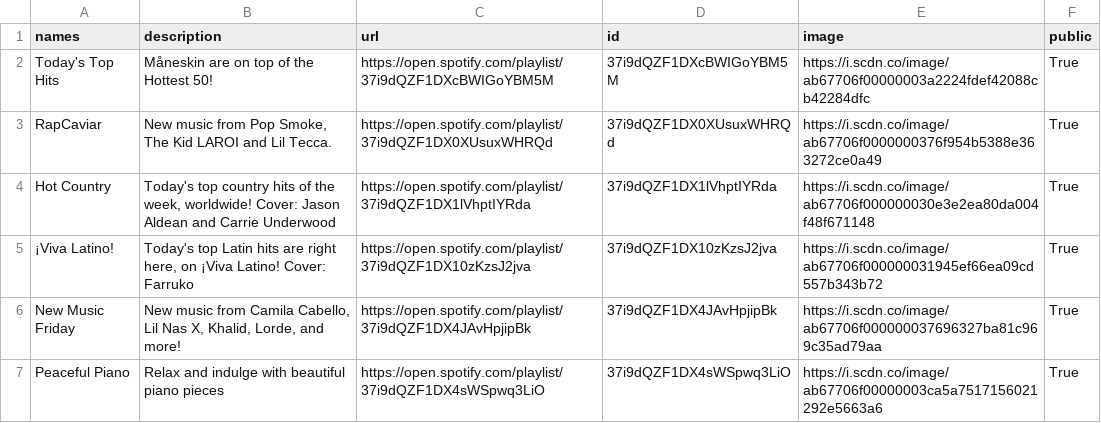
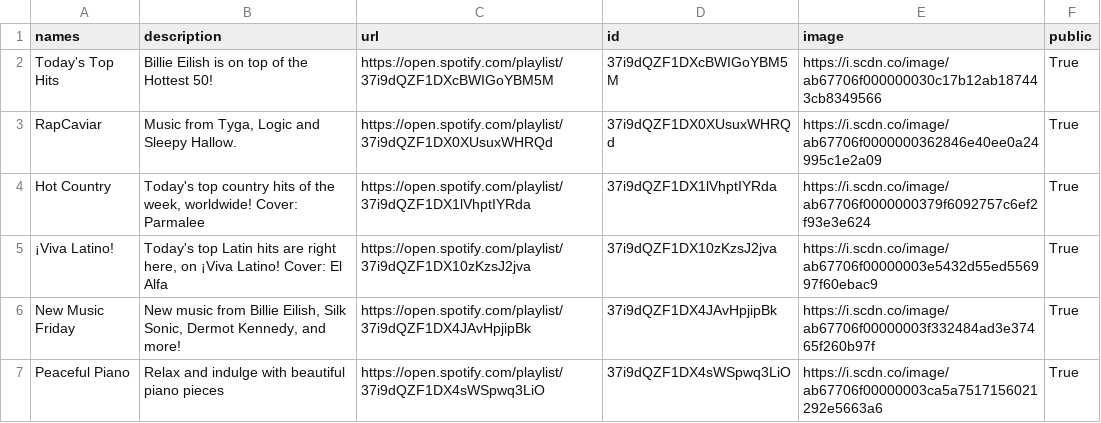
Before and after one commit to GrAMATO/Spotify_final, a CSV file: Testfolder/data_playlists.csv, drawn as a sheet; only a part is shown; the diff covers the shown part only.

Commit message:
update

```diff
--- a/Testfolder/data_playlists.csv
+++ b/Testfolder/data_playlists.csv
@@ -1,8 +1,7 @@
 names,description,url,id,image,public
-Today's Top Hits,Måneskin are on top of the Hottest 50!,https://open.spotify.com/playlist/37i9dQZF1DXcBWIGoYBM5M,37i9dQZF1DXcBWIGoYBM5M,https://i.scdn.co/image/ab67706f00000003a2224fdef42088cb42284dfc,True
-RapCaviar,"New music from Pop Smoke, The Kid LAROI and Lil Tecca.
-",https://open.spotify.com/playlist/37i9dQZF1DX0XUsuxWHRQd,37i9dQZF1DX0XUsuxWHRQd,https://i.scdn.co/image/ab67706f0000000376f954b5388e363272ce0a49,True
-Hot Country,"Today's top country hits of the week, worldwide! Cover: Jason Aldean and Carrie Underwood",https://open.spotify.com/playlist/37i9dQZF1DX1lVhptIYRda,37i9dQZF1DX1lVhptIYRda,https://i.scdn.co/image/ab67706f000000030e3e2ea80da004f48f671148,True
-¡Viva Latino!,"Today's top Latin hits are right here, on ¡Viva Latino! Cover: Farruko",https://open.spotify.com/playlist/37i9dQZF1DX10zKzsJ2jva,37i9dQZF1DX10zKzsJ2jva,https://i.scdn.co/image/ab67706f000000031945ef66ea09cd557b343b72,True
-New Music Friday,"New music from Camila Cabello, Lil Nas X, Khalid, Lorde, and more! ",https://open.spotify.com/playlist/37i9dQZF1DX4JAvHpjipBk,37i9dQZF1DX4JAvHpjipBk,https://i.scdn.co/image/ab67706f000000037696327ba81c969c35ad79aa,True
+Today's Top Hits,Billie Eilish is on top of the Hottest 50!,https://open.spotify.com/playlist/37i9dQZF1DXcBWIGoYBM5M,37i9dQZF1DXcBWIGoYBM5M,https://i.scdn.co/image/ab67706f000000030c17b12ab187443cb8349566,True
+RapCaviar,"Music from Tyga, Logic and Sleepy Hallow.",https://open.spotify.com/playlist/37i9dQZF1DX0XUsuxWHRQd,37i9dQZF1DX0XUsuxWHRQd,https://i.scdn.co/image/ab67706f0000000362846e40ee0a24995c1e2a09,True
+Hot Country,"Today's top country hits of the week, worldwide! Cover: Parmalee",https://open.spotify.com/playlist/37i9dQZF1DX1lVhptIYRda,37i9dQZF1DX1lVhptIYRda,https://i.scdn.co/image/ab67706f0000000379f6092757c6ef2f93e3e624,True
+¡Viva Latino!,"Today's top Latin hits are right here, on ¡Viva Latino! Cover: El Alfa",https://open.spotify.com/playlist/37i9dQZF1DX10zKzsJ2jva,37i9dQZF1DX10zKzsJ2jva,https://i.scdn.co/image/ab67706f00000003e5432d55ed556997f60ebac9,True
+New Music Friday,"New music from Billie Eilish, Silk Sonic, Dermot Kennedy, and more! ",https://open.spotify.com/playlist/37i9dQZF1DX4JAvHpjipBk,37i9dQZF1DX4JAvHpjipBk,https://i.scdn.co/image/ab67706f00000003f332484ad3e37465f260b97f,True
 Peaceful Piano,Relax and indulge with beautiful piano pieces,https://open.spotify.com/playlist/37i9dQZF1DX4sWSpwq3LiO,37i9dQZF1DX4sWSpwq3LiO,https://i.scdn.co/image/ab67706f00000003ca5a7517156021292e5663a6,True
```
Also changed, not shown: 44 edited cells elsewhere in this file.
